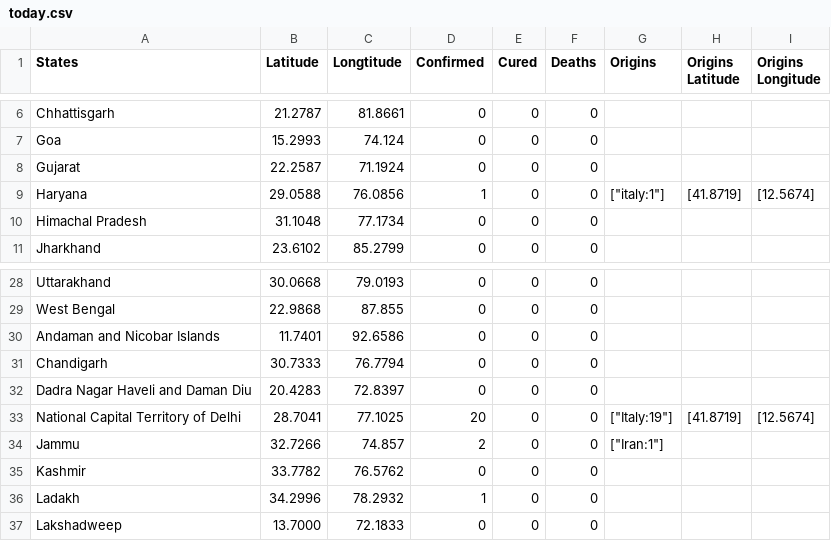
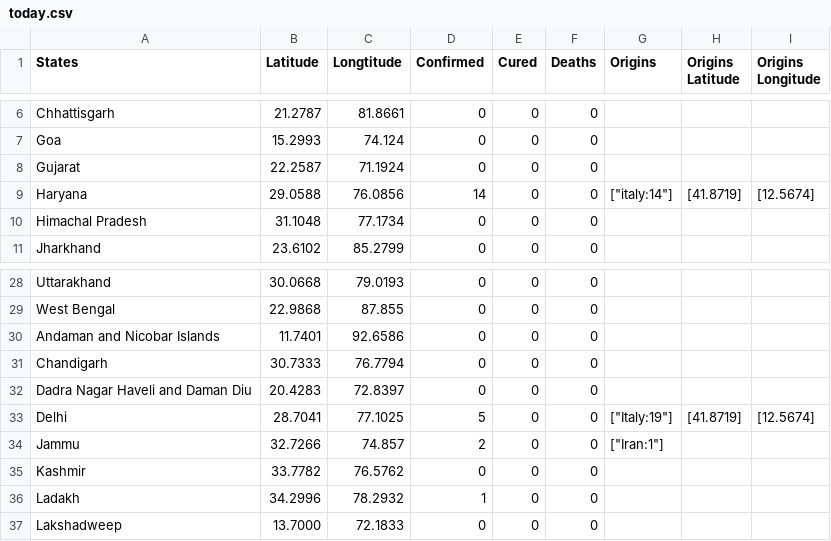
Before and after one commit to himanshuchawla009/indianCoronaData, a CSV file: data/Current Data/today.csv, drawn as a sheet; only a part is shown, gaps mark what is left out.

Commit message:
Update today.csv

```diff
--- a/data/Current Data/today.csv
+++ b/data/Current Data/today.csv
@@ -9,3 +9,3 @@ Goa,15.2993,74.124,0,0,0,,,,
 Gujarat,22.2587,71.1924,0,0,0,,,,
-Haryana,29.0588,76.0856,1,0,0,"[""italy:1""]",[41.8719],[12.5674],
+Haryana,29.0588,76.0856,14,0,0,"[""italy:14""]",[41.8719],[12.5674],
 Himachal Pradesh,31.1048,77.1734,0,0,0,,,,
@@ -33,3 +33,3 @@ Chandigarh,30.7333,76.7794,0,0,0,,,,
 Dadra Nagar Haveli and Daman Diu,20.4283,72.8397,0,0,0,,,,
-National Capital Territory of Delhi,28.7041,77.1025,20,0,0,"[""Italy:19""]",[41.8719],[12.5674],
+Delhi,28.7041,77.1025,5,0,0,"[""Italy:19""]",[41.8719],[12.5674],
 Jammu,32.7266,74.857,2,0,0,"[""Iran:1""]",,,
```
